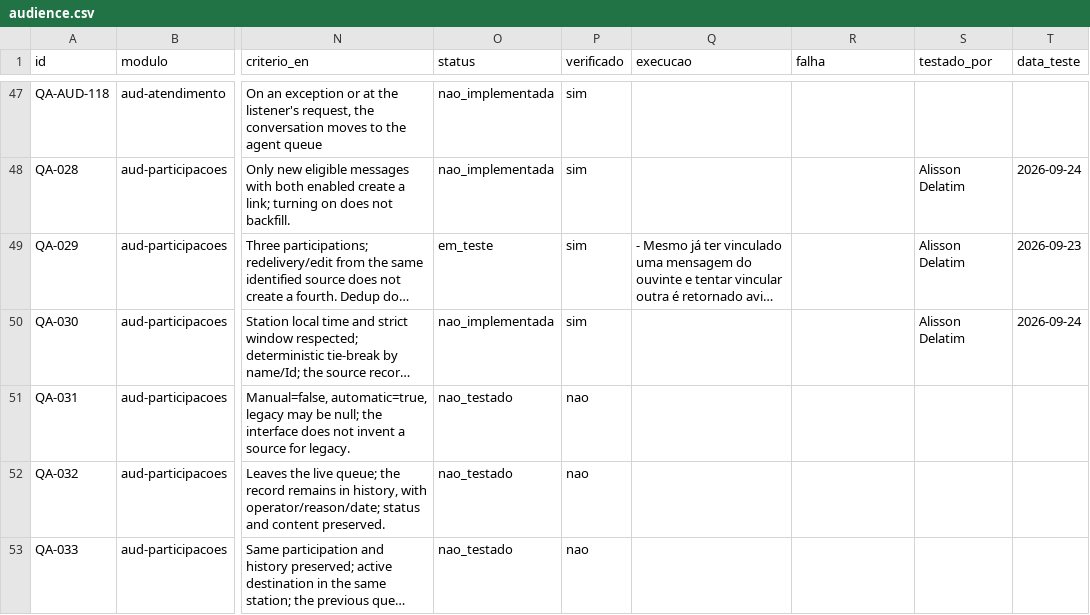
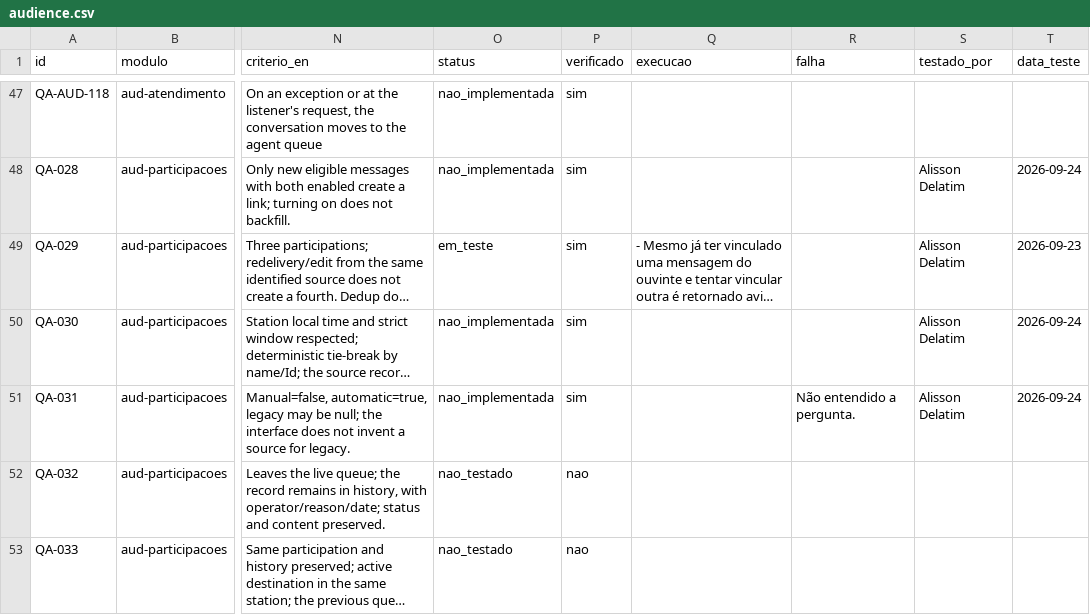
Before and after one commit to InformaWendel/PortalDEV, a CSV file: data/projetos/audience.csv, drawn as a sheet; only a part is shown, gaps mark what is left out; long unchanged cells end in …; the diff names each change by its address in the sheet, - before the commit and + after, or states it on an @@ line.

Commit message:
chore(qa): QA-031 nao_implementada por Alisson Delatim

```diff
--- a/data/projetos/audience.csv
+++ b/data/projetos/audience.csv
-O51 (status): nao_testado
+O51 (status): nao_implementada
-P51 (verificado): nao
+P51 (verificado): sim
-R51 (falha): (empty)
+R51 (falha): Não entendido a pergunta.
-S51 (testado_por): (empty)
+S51 (testado_por): Alisson Delatim
-T51 (data_teste): (empty)
+T51 (data_teste): 2026-09-24
```
